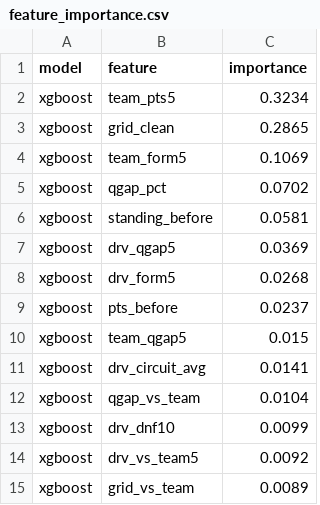
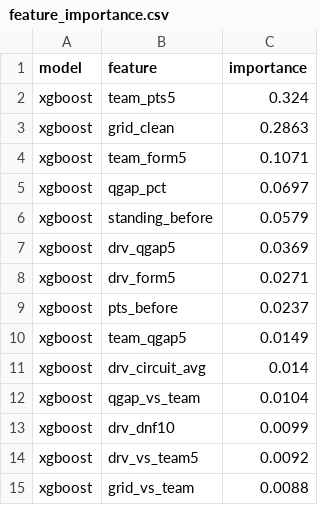
Before and after one commit to ArtuurHeidbuchel/F1-Prediction-Model, a CSV file: output/feature_importance.csv, drawn as a sheet.

```diff
--- a/output/feature_importance.csv
+++ b/output/feature_importance.csv
@@ -1,12 +1,12 @@
 model,feature,importance
-xgboost,team_pts5,0.3234
-xgboost,grid_clean,0.2865
-xgboost,team_form5,0.1069
-xgboost,qgap_pct,0.0702
-xgboost,standing_before,0.0581
+xgboost,team_pts5,0.324
+xgboost,grid_clean,0.2863
+xgboost,team_form5,0.1071
+xgboost,qgap_pct,0.0697
+xgboost,standing_before,0.0579
 xgboost,drv_qgap5,0.0369
-xgboost,drv_form5,0.0268
+xgboost,drv_form5,0.0271
 xgboost,pts_before,0.0237
-xgboost,team_qgap5,0.015
-xgboost,drv_circuit_avg,0.0141
+xgboost,team_qgap5,0.0149
+xgboost,drv_circuit_avg,0.014
 xgboost,qgap_vs_team,0.0104
@@ -14,2 +14,2 @@ xgboost,drv_dnf10,0.0099
 xgboost,drv_vs_team5,0.0092
-xgboost,grid_vs_team,0.0089
+xgboost,grid_vs_team,0.0088
```
Also changed, not shown: output/backtest_races.csv, output/backtest_summary.csv, 3 other files.
